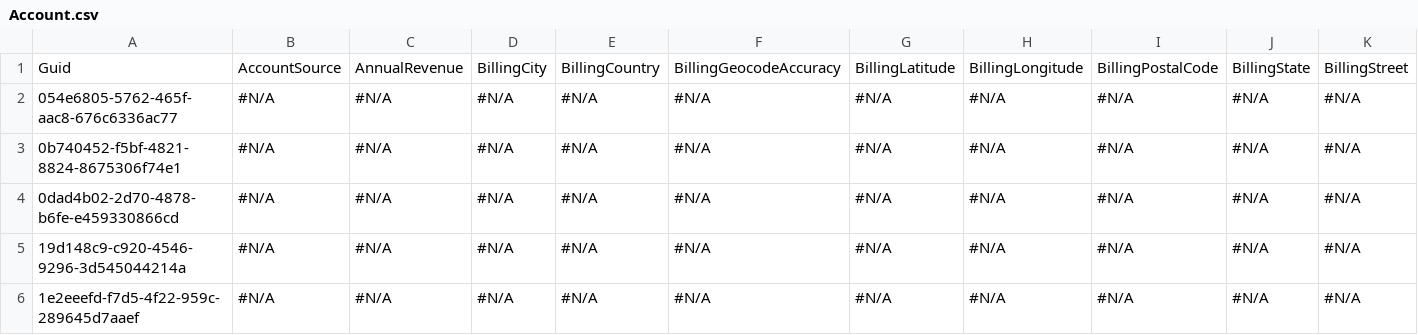
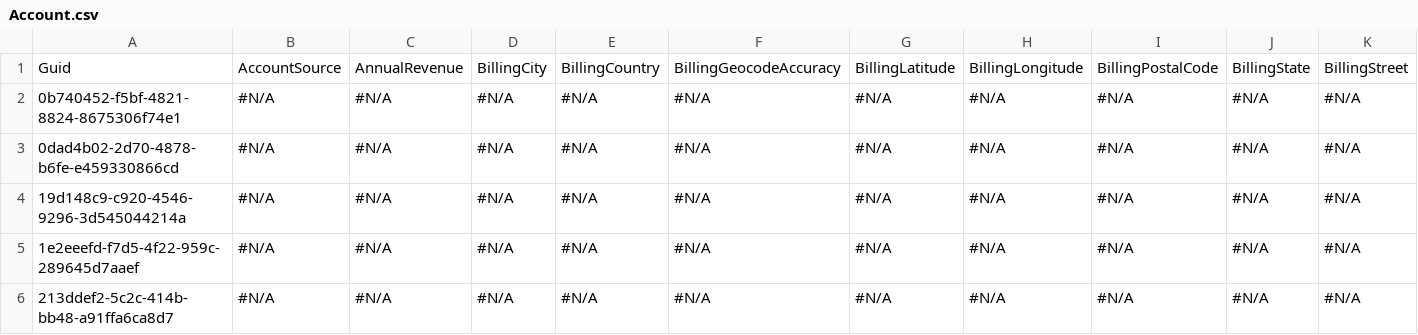
Before and after one commit to mmalanowski-vcs/testddr2, a CSV file: Account.csv, drawn as a sheet; only a part is shown; the shorter side is filled out with more unchanged rows; rows hold the shown columns only; the diff names each change by its address in the sheet, - before the commit and + after, or states it on an @@ line.

```diff
--- a/Account.csv
+++ b/Account.csv
-row 2: 054e6805-5762-465f-aac8-676c6336ac77 | #N/A | #N/A | #N/A | #N/A | #N/A | #N/A | #N/A | #N/A | #N/A | #N/A
```
